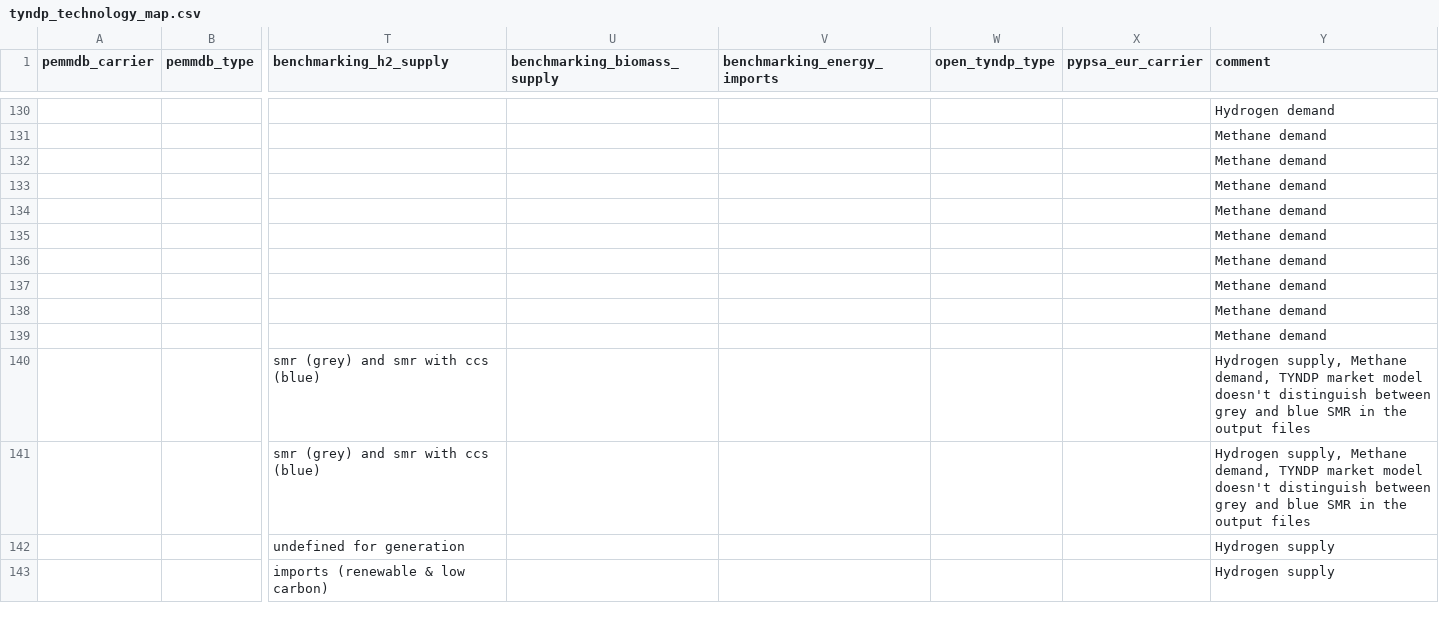
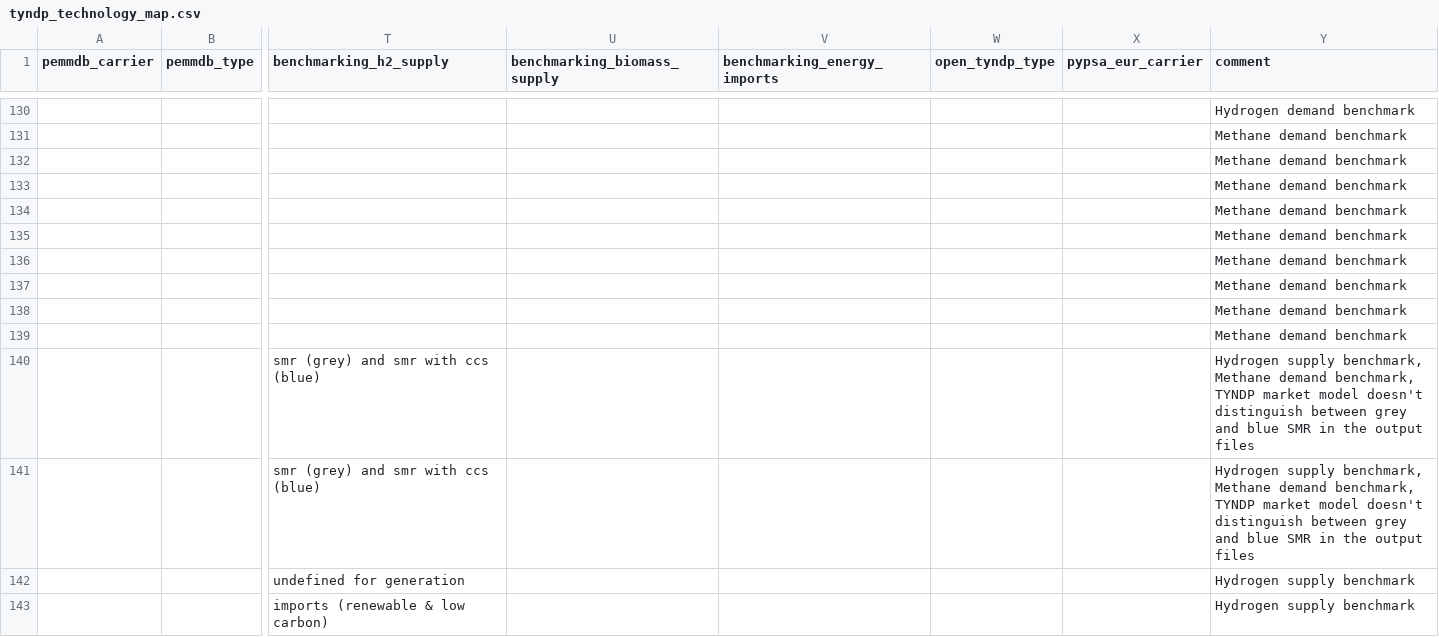
Before and after one commit to open-energy-transition/open-tyndp, a CSV file: data/tyndp_technology_map.csv, drawn as a sheet; only a part is shown, gaps mark what is left out; the diff covers the shown part only; the diff names each change by its address in the sheet, - before the commit and + after, or states it on an @@ line.

Commit message:
doc: improve comments in tyndp_technology_map.csv

```diff
--- a/data/tyndp_technology_map.csv
+++ b/data/tyndp_technology_map.csv
-Y130 (comment): Hydrogen demand
+Y130 (comment): Hydrogen demand benchmark
-Y131:Y139 (comment): Methane demand
+Y131:Y139 (comment): Methane demand benchmark
-Y140:Y141 (comment): Hydrogen supply, Methane demand, TYNDP market…
+Y140:Y141 (comment): Hydrogen supply benchmark, Methane demand benchmark, TYNDP market…
-Y142:Y143 (comment): Hydrogen supply
+Y142:Y143 (comment): Hydrogen supply benchmark
```
Also changed, not shown: 66 edited cells elsewhere in this file.
